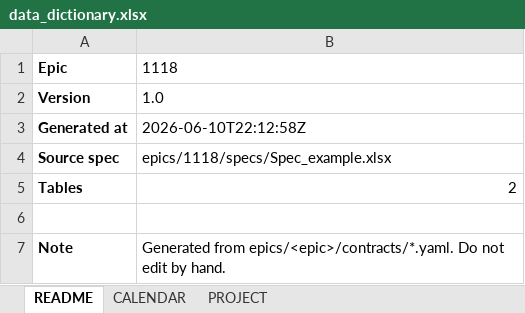
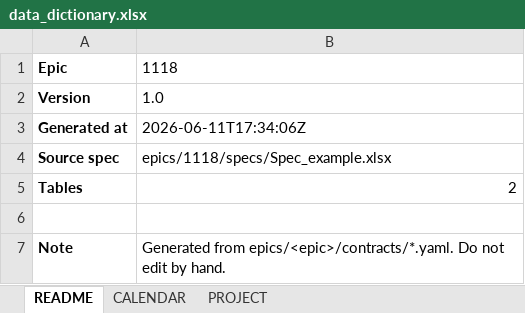
Before and after one commit to vayken77340/data-quality-project, an Excel workbook: epics/1118/docs/data_dictionary.xlsx, sheet README, drawn as a sheet; values as stored, in another font and other column widths than the file's, no borders; the diff names each change by its address in the sheet, - before the commit and + after, or states it on an @@ line.

```diff
--- a/epics/1118/docs/data_dictionary.xlsx (sheet README)
+++ b/epics/1118/docs/data_dictionary.xlsx (sheet README)
-B3: 2026-06-10T22:12:58Z
+B3: 2026-06-11T17:34:06Z
```
Also changed, not shown: 5 other files.
